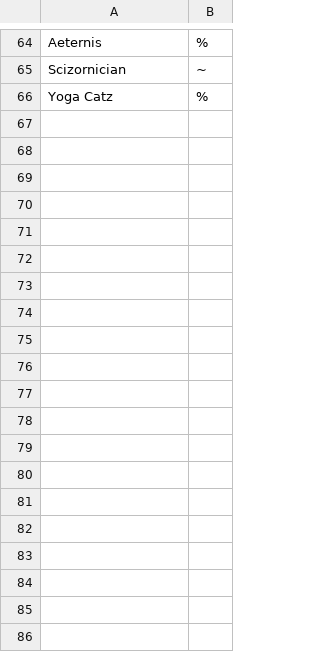
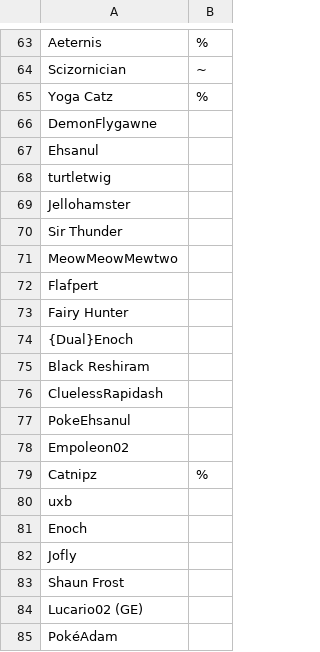
Before and after one commit to NinjaStarz7/Pokemon-Showdown, a CSV file: config/usergroups.csv, drawn as a sheet; only a part is shown, gaps mark what is left out; the diff covers the shown part only.

```diff
--- a/config/usergroups.csv
+++ b/config/usergroups.csv
@@ -66 +65,21 @@ Scizornician,~
 Yoga Catz,%
+DemonFlygawne,
+Ehsanul,
+turtletwig,
+Jellohamster,
+Sir Thunder,
+MeowMeowMewtwo,
+Flafpert,
+Fairy Hunter,
+{Dual}Enoch,
+Black Reshiram,
+CluelessRapidash,
+PokeEhsanul,
+Empoleon02,
+Catnipz,%
+uxb,
+Enoch,
+Jofly,
+Shaun Frost,
+Lucario02 (GE),
+PokéAdam,
```
Also changed, not shown: 11 added rows elsewhere in this file, 4 other files.
